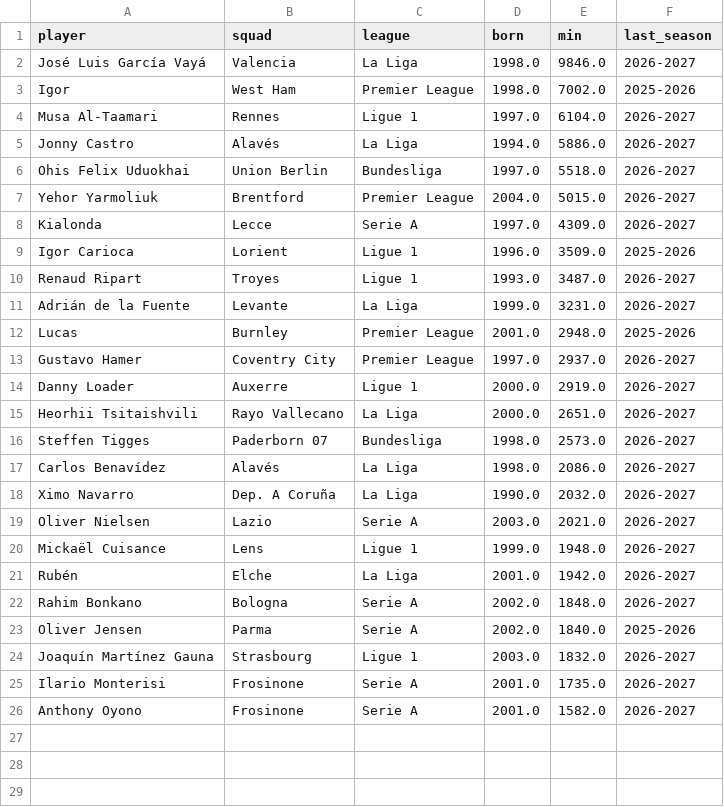
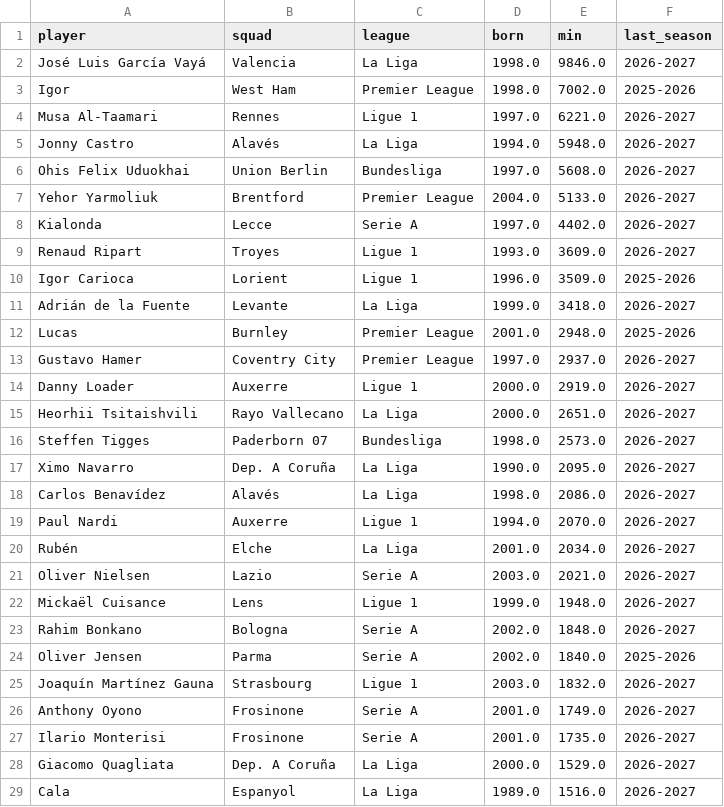
Before and after one commit to sujalFPS-eng/StatTrick, a CSV file: data/unmatched_players.csv, drawn as a sheet.

```diff
--- a/data/unmatched_players.csv
+++ b/data/unmatched_players.csv
@@ -3,10 +3,10 @@ José Luis García Vayá,Valencia,La Liga,1998.0,9846.0,2026-2027
 Igor,West Ham,Premier League,1998.0,7002.0,2025-2026
-Musa Al-Taamari,Rennes,Ligue 1,1997.0,6104.0,2026-2027
-Jonny Castro,Alavés,La Liga,1994.0,5886.0,2026-2027
-Ohis Felix Uduokhai,Union Berlin,Bundesliga,1997.0,5518.0,2026-2027
-Yehor Yarmoliuk,Brentford,Premier League,2004.0,5015.0,2026-2027
-Kialonda,Lecce,Serie A,1997.0,4309.0,2026-2027
+Musa Al-Taamari,Rennes,Ligue 1,1997.0,6221.0,2026-2027
+Jonny Castro,Alavés,La Liga,1994.0,5948.0,2026-2027
+Ohis Felix Uduokhai,Union Berlin,Bundesliga,1997.0,5608.0,2026-2027
+Yehor Yarmoliuk,Brentford,Premier League,2004.0,5133.0,2026-2027
+Kialonda,Lecce,Serie A,1997.0,4402.0,2026-2027
+Renaud Ripart,Troyes,Ligue 1,1993.0,3609.0,2026-2027
 Igor Carioca,Lorient,Ligue 1,1996.0,3509.0,2025-2026
-Renaud Ripart,Troyes,Ligue 1,1993.0,3487.0,2026-2027
-Adrián de la Fuente,Levante,La Liga,1999.0,3231.0,2026-2027
+Adrián de la Fuente,Levante,La Liga,1999.0,3418.0,2026-2027
 Lucas,Burnley,Premier League,2001.0,2948.0,2025-2026
@@ -16,7 +16,8 @@ Heorhii Tsitaishvili,Rayo Vallecano,La Liga,2000.0,2651.0,2026-2027
 Steffen Tigges,Paderborn 07,Bundesliga,1998.0,2573.0,2026-2027
+Ximo Navarro,Dep. A Coruña,La Liga,1990.0,2095.0,2026-2027
 Carlos Benavídez,Alavés,La Liga,1998.0,2086.0,2026-2027
-Ximo Navarro,Dep. A Coruña,La Liga,1990.0,2032.0,2026-2027
+Paul Nardi,Auxerre,Ligue 1,1994.0,2070.0,2026-2027
+Rubén,Elche,La Liga,2001.0,2034.0,2026-2027
 Oliver Nielsen,Lazio,Serie A,2003.0,2021.0,2026-2027
 Mickaël Cuisance,Lens,Ligue 1,1999.0,1948.0,2026-2027
-Rubén,Elche,La Liga,2001.0,1942.0,2026-2027
 Rahim Bonkano,Bologna,Serie A,2002.0,1848.0,2026-2027
@@ -24,3 +25,5 @@ Oliver Jensen,Parma,Serie A,2002.0,1840.0,2025-2026
 Joaquín Martínez Gauna,Strasbourg,Ligue 1,2003.0,1832.0,2026-2027
+Anthony Oyono,Frosinone,Serie A,2001.0,1749.0,2026-2027
 Ilario Monterisi,Frosinone,Serie A,2001.0,1735.0,2026-2027
-Anthony Oyono,Frosinone,Serie A,2001.0,1582.0,2026-2027
+Giacomo Quagliata,Dep. A Coruña,La Liga,2000.0,1529.0,2026-2027
+Cala,Espanyol,La Liga,1989.0,1516.0,2026-2027
```
Also changed, not shown: data/metrics_history.csv, 4 other files.
